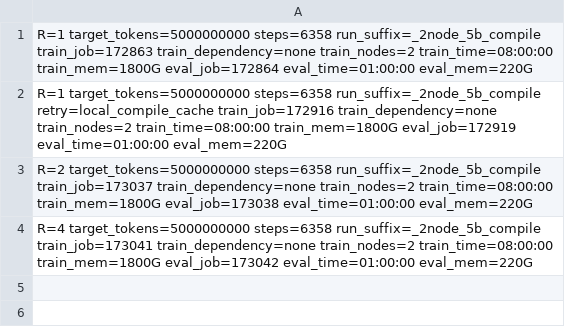
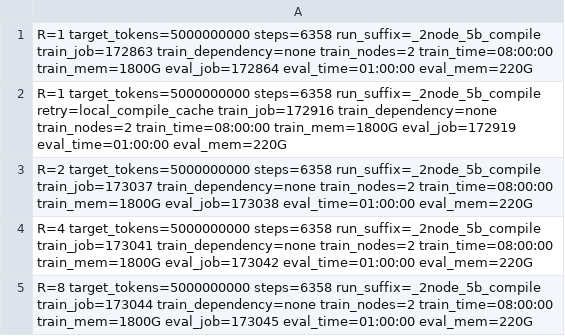
Before and after one commit to wsl2000/Engram, a TSV file: progress/results/tier1_rpilot_5b_jobs.tsv, drawn as a sheet.

Commit message:
progress: H10.6h — r8 5b train running

```diff
--- a/progress/results/tier1_rpilot_5b_jobs.tsv
+++ b/progress/results/tier1_rpilot_5b_jobs.tsv
@@ -4 +4,2 @@ R=2 target_tokens=5000000000 steps=6358 run_suffix=_2node_5b_compile train_job=1
 R=4 target_tokens=5000000000 steps=6358 run_suffix=_2node_5b_compile train_job=173041 train_dependency=none train_nodes=2 train_time=08:00:00 train_mem=1800G eval_job=173042 eval_time=01:00:00 eval_mem=220G
+R=8 target_tokens=5000000000 steps=6358 run_suffix=_2node_5b_compile train_job=173044 train_dependency=none train_nodes=2 train_time=08:00:00 train_mem=1800G eval_job=173045 eval_time=01:00:00 eval_mem=220G
```
Also changed, not shown: 1 other file.
